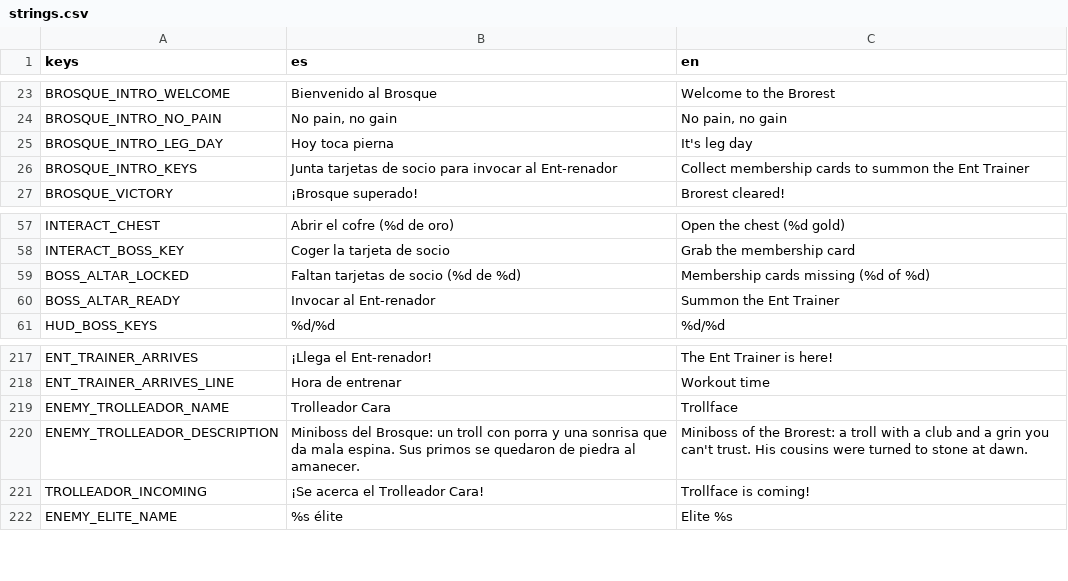
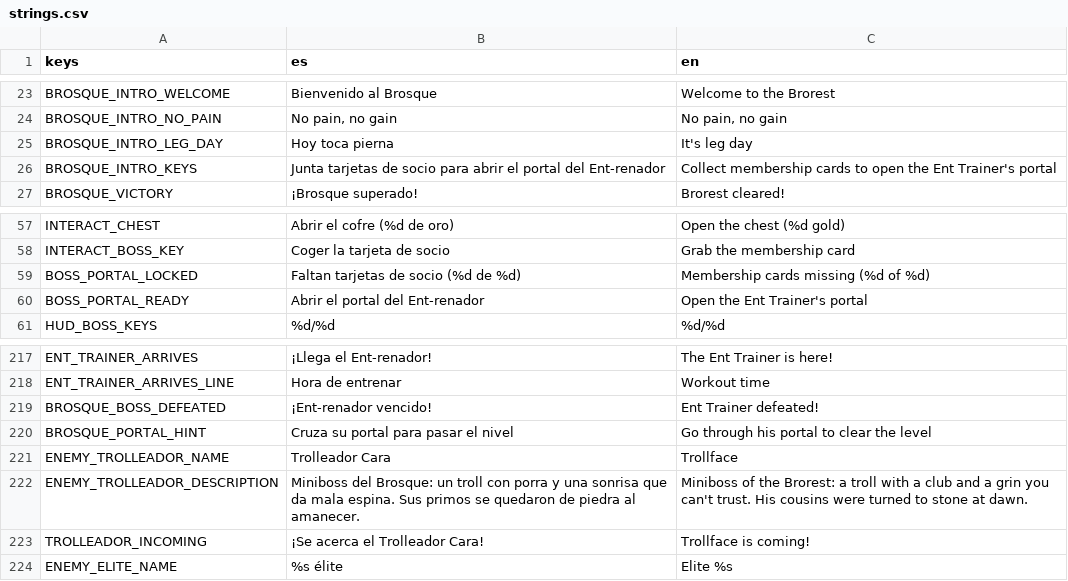
Before and after one commit to UriBokchoi/BroGuild, a CSV file: data/i18n/strings.csv, drawn as a sheet; only a part is shown, gaps mark what is left out.

```diff
--- a/data/i18n/strings.csv
+++ b/data/i18n/strings.csv
@@ -25,3 +25,3 @@ BROSQUE_INTRO_NO_PAIN,"No pain, no gain","No pain, no gain"
 BROSQUE_INTRO_LEG_DAY,Hoy toca pierna,It's leg day
-BROSQUE_INTRO_KEYS,Junta tarjetas de socio para invocar al Ent-renador,Collect membership cards to summon the Ent Trainer
+BROSQUE_INTRO_KEYS,Junta tarjetas de socio para abrir el portal del Ent-renador,Collect membership cards to open the Ent Trainer's portal
 BROSQUE_VICTORY,¡Brosque superado!,Brorest cleared!
@@ -58,4 +58,4 @@ INTERACT_CHEST,"Abrir el cofre (%d de oro)","Open the chest (%d gold)"
 INTERACT_BOSS_KEY,Coger la tarjeta de socio,Grab the membership card
-BOSS_ALTAR_LOCKED,Faltan tarjetas de socio (%d de %d),Membership cards missing (%d of %d)
-BOSS_ALTAR_READY,Invocar al Ent-renador,Summon the Ent Trainer
+BOSS_PORTAL_LOCKED,Faltan tarjetas de socio (%d de %d),Membership cards missing (%d of %d)
+BOSS_PORTAL_READY,Abrir el portal del Ent-renador,Open the Ent Trainer's portal
 HUD_BOSS_KEYS,%d/%d,%d/%d
@@ -218,2 +218,4 @@ ENT_TRAINER_ARRIVES,¡Llega el Ent-renador!,The Ent Trainer is here!
 ENT_TRAINER_ARRIVES_LINE,Hora de entrenar,Workout time
+BROSQUE_BOSS_DEFEATED,¡Ent-renador vencido!,Ent Trainer defeated!
+BROSQUE_PORTAL_HINT,Cruza su portal para pasar el nivel,Go through his portal to clear the level
 ENEMY_TROLLEADOR_NAME,Trolleador Cara,Trollface
```
Also changed, not shown: 38 other files.
